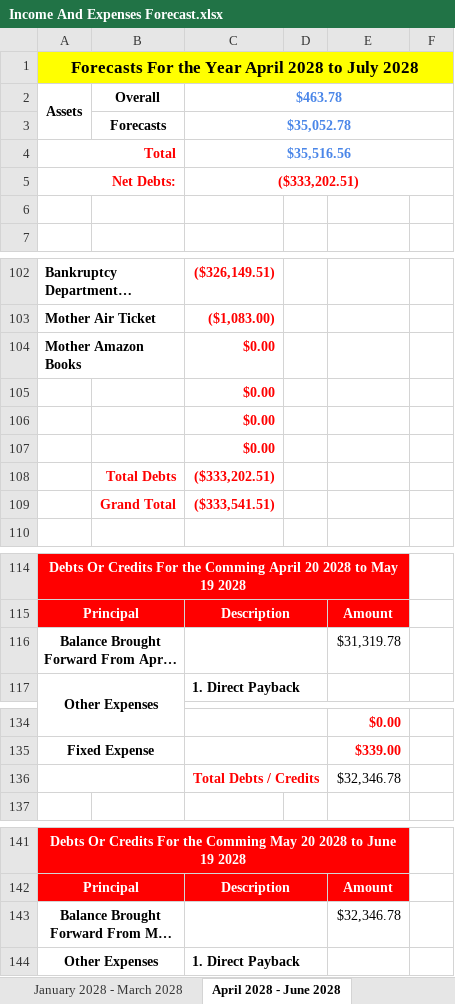
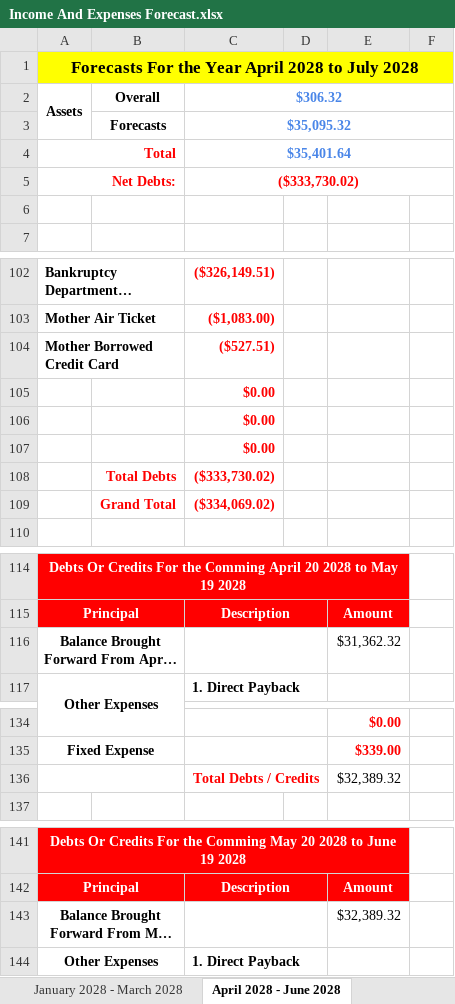
Before and after one commit to alantangsinglun/Income-Forecast, an Excel workbook: Income And Expenses Forecast.xlsx, sheet April 2028 - June 2028, drawn as a sheet; only a part is shown, gaps mark what is left out; long unchanged cells end in …; values as stored, in another font and other column widths than the file's, no borders; conditional formats not drawn; removed rows and columns are numbered as before the commit, all else as after; the diff covers the shown part only; the diff names each change by its address in the sheet, - before the commit and + after, or states it on an @@ line.

```diff
--- a/Income And Expenses Forecast.xlsx (sheet April 2028 - June 2028)
+++ b/Income And Expenses Forecast.xlsx (sheet April 2028 - June 2028)
-C2: $463.78
+C2: $306.32
-C3: $35,052.78
+C3: $35,095.32
-C4: $35,516.56
+C4: $35,401.64
-C5: ($333,202.51)
+C5: ($333,730.02)
-row 104: Mother Amazon Books |  | $0.00
+row 104: Mother Borrowed Credit Card |  | ($527.51)
-C108: ($333,202.51)
+C108: ($333,730.02)
-C109: ($333,541.51)
+C109: ($334,069.02)
-E116: $31,319.78
+E116: $31,362.32
-E136: $32,346.78
+E136: $32,389.32
-E143: $32,346.78
+E143: $32,389.32
```
Also changed, not shown: 3 edited cells elsewhere in this sheet, sheet January 2025 - March 2025, sheet April 2025 - June 2025, sheet July 2028 - September 2028, sheet October 2028 - December 2028, sheet July 2026 - September 2026, sheet January 2027 - March 2027, 9 more sheets.
